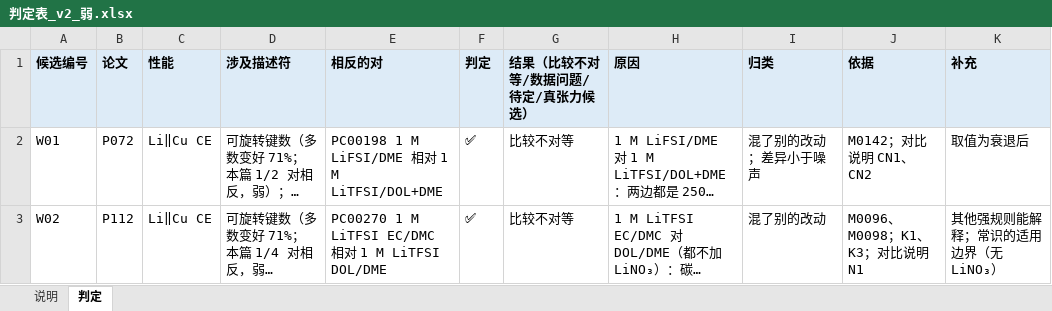
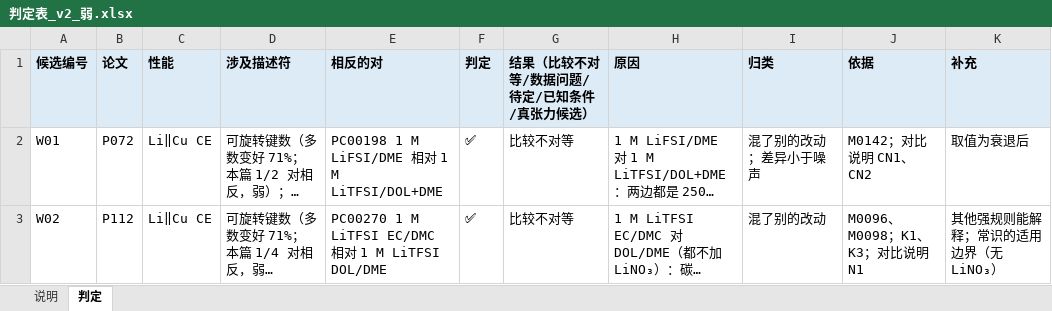
Before and after one commit to zhuonanli08/Li-S_Electrolyte_Conflicts, an Excel workbook: output/张力判定_313篇_2026-11-07/判定表_v2_弱.xlsx, sheet 判定, drawn as a sheet; only a part is shown; long unchanged cells end in …; values as stored, in another font and other column widths than the file's, no borders; the diff names each change by its address in the sheet, - before the commit and + after, or states it on an @@ line.

```diff
--- a/output/张力判定_313篇_2026-11-07/判定表_v2_弱.xlsx (sheet 判定)
+++ b/output/张力判定_313篇_2026-11-07/判定表_v2_弱.xlsx (sheet 判定)
-G1: 结果（比较不对等/数据问题/待定/真张力候选）
+G1: 结果（比较不对等/数据问题/待定/已知条件/真张力候选）
```
Also changed, not shown: output/张力判定_313篇_2026-11-07/判定表.xlsx, output/张力判定_313篇_2026-11-07/判定表_v2.xlsx, 11 other files.
